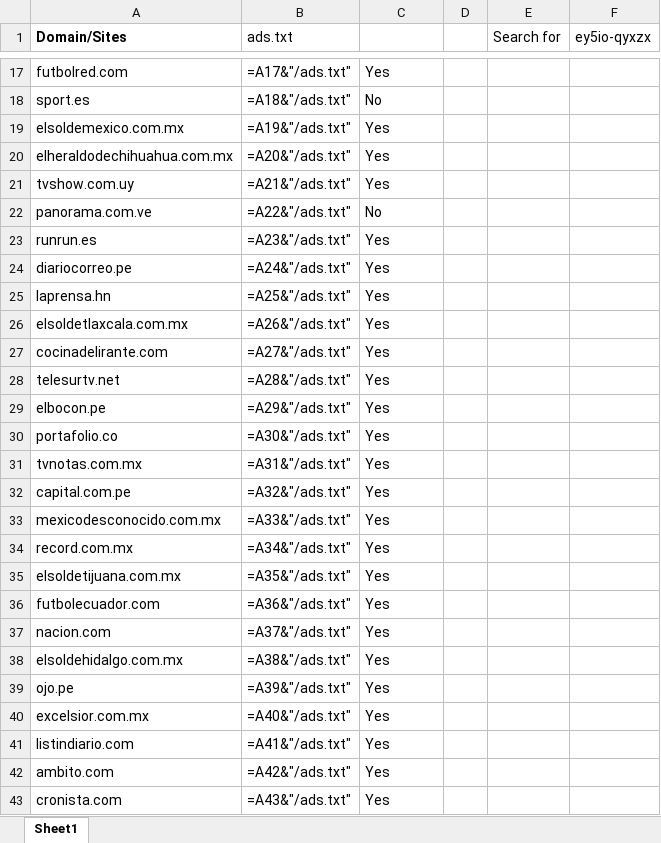
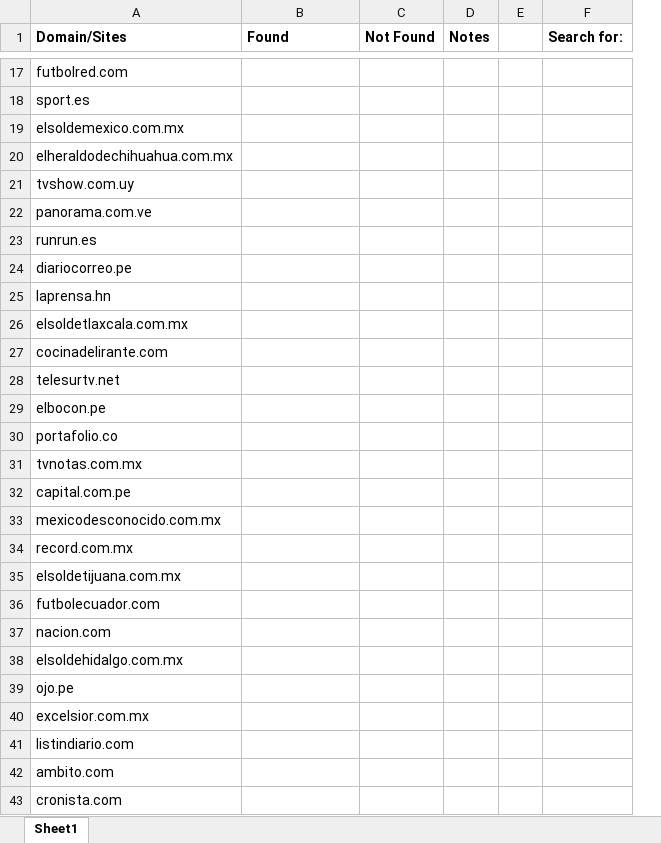
Before and after one commit to JavierHCode/Ads_Crawler, an Excel workbook: Ads_Crawler.xlsx, sheet Sheet1, drawn as a sheet; only a part is shown, gaps mark what is left out; values as stored, in another font and other column widths than the file's, no borders; formulas without a stored value are shown as written; removed rows and columns are numbered as before the commit, all else as after; the diff covers the shown part only; the diff names each change by its address in the sheet, - before the commit and + after, or states it on an @@ line.

```diff
--- a/Ads_Crawler.xlsx (sheet Sheet1)
+++ b/Ads_Crawler.xlsx (sheet Sheet1)
+column D (Notes), empty
-column E (Search for), empty
-B1: ads.txt
+B1: Found
-B1 bold: off
+B1 bold: on
-C1: (empty)
+C1: Not Found
-F1: ey5io-qyxzx
+F1: Search for:
-F1 bold: off
+F1 bold: on
-B17 (Found): =A17&"/ads.txt"
+B17 (Found): (empty)
-C17 (Not Found): Yes
+C17 (Not Found): (empty)
-B18 (Found): =A18&"/ads.txt"
+B18 (Found): (empty)
-C18 (Not Found): No
+C18 (Not Found): (empty)
-B19 (Found): =A19&"/ads.txt"
+B19 (Found): (empty)
-C19:C21 (Not Found): Yes
+C19:C21 (Not Found): (empty)
-B20 (Found): =A20&"/ads.txt"
+B20 (Found): (empty)
-B21 (Found): =A21&"/ads.txt"
+B21 (Found): (empty)
-B22 (Found): =A22&"/ads.txt"
+B22 (Found): (empty)
-C22 (Not Found): No
+C22 (Not Found): (empty)
-B23 (Found): =A23&"/ads.txt"
+B23 (Found): (empty)
-C23:C43 (Not Found): Yes
+C23:C43 (Not Found): (empty)
-B24 (Found): =A24&"/ads.txt"
+B24 (Found): (empty)
-B25 (Found): =A25&"/ads.txt"
+B25 (Found): (empty)
-B26 (Found): =A26&"/ads.txt"
+B26 (Found): (empty)
-B27 (Found): =A27&"/ads.txt"
+B27 (Found): (empty)
-B28 (Found): =A28&"/ads.txt"
+B28 (Found): (empty)
-B29 (Found): =A29&"/ads.txt"
+B29 (Found): (empty)
-B30 (Found): =A30&"/ads.txt"
+B30 (Found): (empty)
-B31 (Found): =A31&"/ads.txt"
+B31 (Found): (empty)
-B32 (Found): =A32&"/ads.txt"
+B32 (Found): (empty)
-B33 (Found): =A33&"/ads.txt"
+B33 (Found): (empty)
-B34 (Found): =A34&"/ads.txt"
+B34 (Found): (empty)
-B35 (Found): =A35&"/ads.txt"
+B35 (Found): (empty)
-B36 (Found): =A36&"/ads.txt"
+B36 (Found): (empty)
-B37 (Found): =A37&"/ads.txt"
+B37 (Found): (empty)
-B38 (Found): =A38&"/ads.txt"
+B38 (Found): (empty)
-B39 (Found): =A39&"/ads.txt"
+B39 (Found): (empty)
-B40 (Found): =A40&"/ads.txt"
+B40 (Found): (empty)
-B41 (Found): =A41&"/ads.txt"
+B41 (Found): (empty)
-B42 (Found): =A42&"/ads.txt"
+B42 (Found): (empty)
-B43 (Found): =A43&"/ads.txt"
+B43 (Found): (empty)
```
Also changed, not shown: 116 edited cells elsewhere in this sheet, 2 other files.
